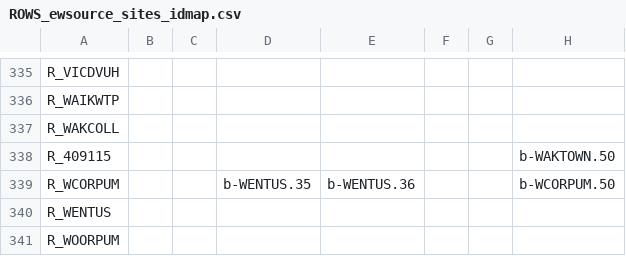
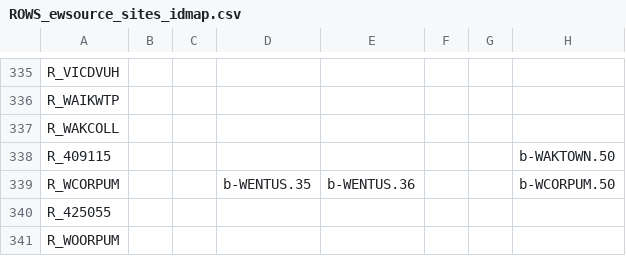
Before and after one commit to lawrenceMDBA/test, a CSV file: Config/MapLayerFiles/attributes/ROWS_ewsource_sites_idmap.csv, drawn as a sheet; only a part is shown, gaps mark what is left out; the diff names each change by its address in the sheet, - before the commit and + after, or states it on an @@ line.

Commit message:
Replaced WENTUS with 425055

```diff
--- a/Config/MapLayerFiles/attributes/ROWS_ewsource_sites_idmap.csv
+++ b/Config/MapLayerFiles/attributes/ROWS_ewsource_sites_idmap.csv
-A340: R_WENTUS
+A340: R_425055
```
